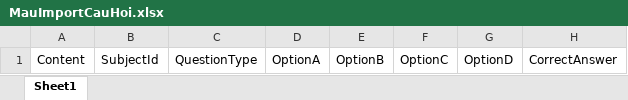
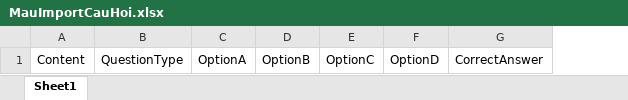
Before and after one commit to Huong-RS/VNUFLearning, an Excel workbook: VNUFLearning/wwwroot/templates/MauImportCauHoi.xlsx, sheet Sheet1, drawn as a sheet; values as stored, in another font and other column widths than the file's, no borders; the diff names each change by its address in the sheet, - before the commit and + after, or states it on an @@ line.

```diff
--- a/VNUFLearning/wwwroot/templates/MauImportCauHoi.xlsx (sheet Sheet1)
+++ b/VNUFLearning/wwwroot/templates/MauImportCauHoi.xlsx (sheet Sheet1)
-column B, row 1: SubjectId
```
Also changed, not shown: 40 other files.
